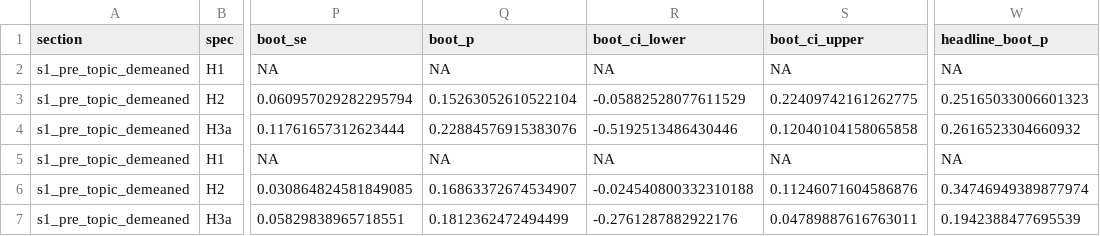
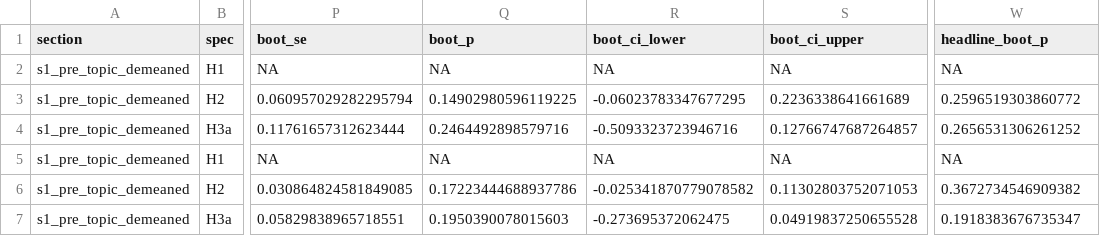
Before and after one commit to dmoratz/russia_sentiment_paper, a CSV file: output/diagnostics/preperiod_topic_demeaned_comparison.csv, drawn as a sheet; only a part is shown, gaps mark what is left out; the diff names each change by its address in the sheet, - before the commit and + after, or states it on an @@ line.

```diff
--- a/output/diagnostics/preperiod_topic_demeaned_comparison.csv
+++ b/output/diagnostics/preperiod_topic_demeaned_comparison.csv
-Q3 (boot_p): 0.15263052610522104
+Q3 (boot_p): 0.14902980596119225
-R3 (boot_ci_lower): -0.05882528077611529
+R3 (boot_ci_lower): -0.06023783347677295
-S3 (boot_ci_upper): 0.22409742161262775
+S3 (boot_ci_upper): 0.2236338641661689
-W3 (headline_boot_p): 0.25165033006601323
+W3 (headline_boot_p): 0.2596519303860772
-Q4 (boot_p): 0.22884576915383076
+Q4 (boot_p): 0.2464492898579716
-R4 (boot_ci_lower): -0.5192513486430446
+R4 (boot_ci_lower): -0.5093323723946716
-S4 (boot_ci_upper): 0.12040104158065858
+S4 (boot_ci_upper): 0.12766747687264857
-W4 (headline_boot_p): 0.2616523304660932
+W4 (headline_boot_p): 0.2656531306261252
-Q6 (boot_p): 0.16863372674534907
+Q6 (boot_p): 0.17223444688937786
-R6 (boot_ci_lower): -0.024540800332310188
+R6 (boot_ci_lower): -0.025341870779078582
-S6 (boot_ci_upper): 0.11246071604586876
+S6 (boot_ci_upper): 0.11302803752071053
-W6 (headline_boot_p): 0.34746949389877974
+W6 (headline_boot_p): 0.3672734546909382
-Q7 (boot_p): 0.1812362472494499
+Q7 (boot_p): 0.1950390078015603
-R7 (boot_ci_lower): -0.2761287882922176
+R7 (boot_ci_lower): -0.273695372062475
-S7 (boot_ci_upper): 0.04789887616763011
+S7 (boot_ci_upper): 0.04919837250655528
-W7 (headline_boot_p): 0.1942388477695539
+W7 (headline_boot_p): 0.1918383676735347
```
Also changed, not shown: output/diagnostics/preperiod_zscore_comparison.csv, 6 other files.
